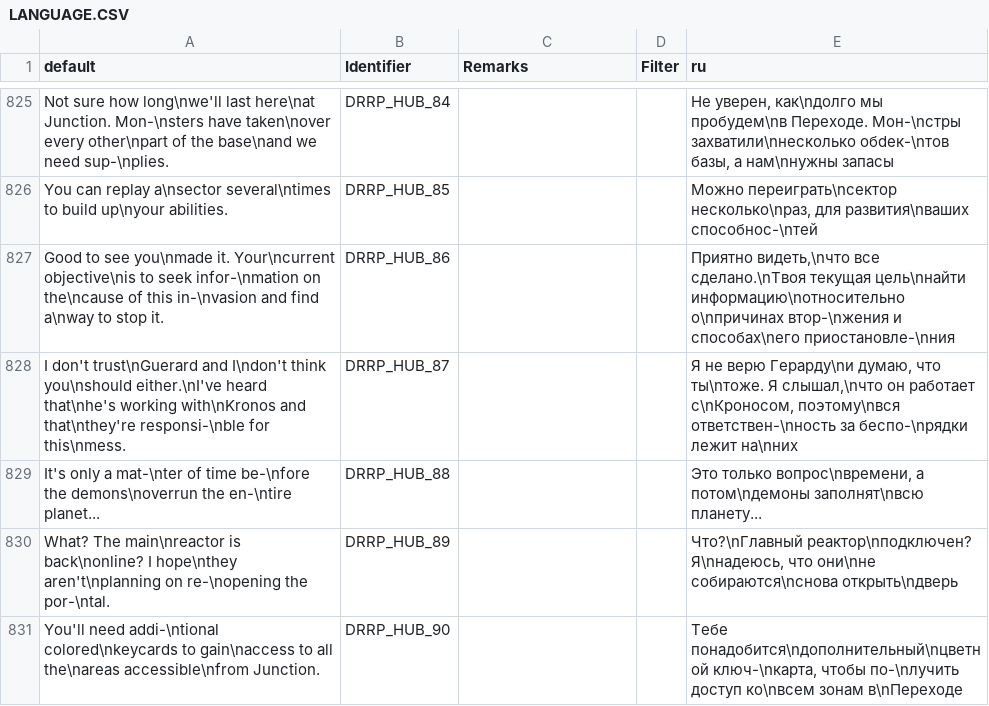
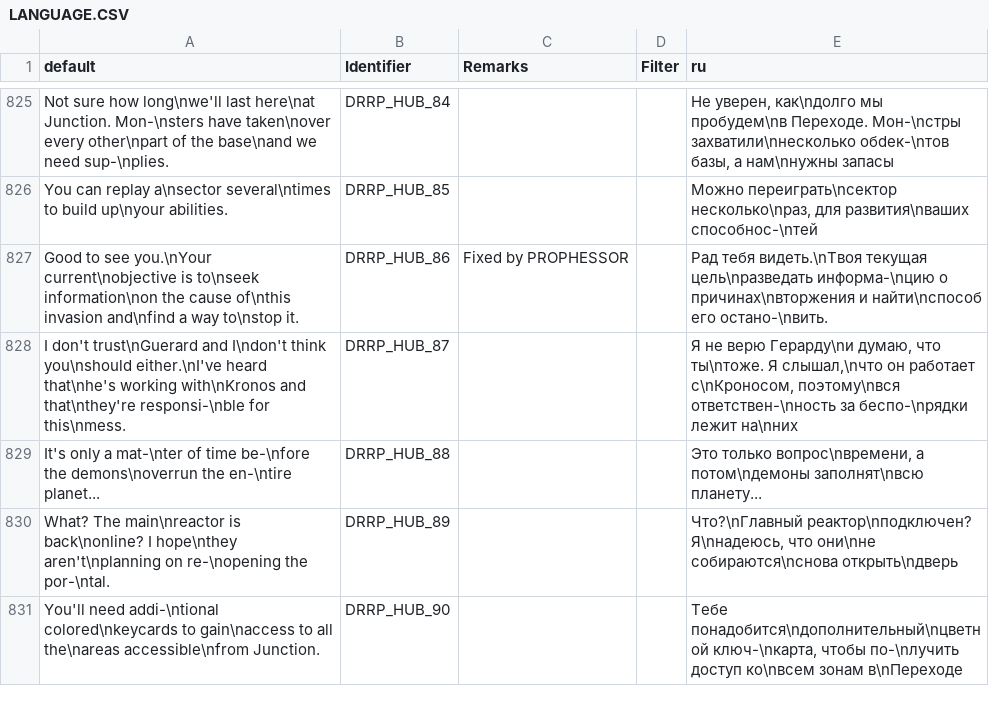
Before and after one commit to DRRP-Team/DRRP, a CSV file: LANGUAGE.CSV, drawn as a sheet; only a part is shown, gaps mark what is left out.

```diff
--- a/LANGUAGE.CSV
+++ b/LANGUAGE.CSV
@@ -826,3 +826,3 @@ Not sure how long\nwe'll last here\nat Junction. Mon-\nsters have taken\nover ev
 You can replay a\nsector several\ntimes to build up\nyour abilities.,DRRP_HUB_85,,,"Можно переиграть\nсектор несколько\nраз, для развития\nваших способнос-\nтей"
-Good to see you\nmade it. Your\ncurrent objective\nis to seek infor-\nmation on the\ncause of this in-\nvasion and find a\nway to stop it.,DRRP_HUB_86,,,"Приятно видеть,\nчто все сделано.\nТвоя текущая цель\nнайти информацию\nотносительно о\nпричинах втор-\nжения и способах\nего приостановле-\nния"
+Good to see you.\nYour current\nobjective is to\nseek information\non the cause of\nthis invasion and\nfind a way to\nstop it.,DRRP_HUB_86,Fixed by PROPHESSOR,,Рад тебя видеть.\nТвоя текущая цель\nразведать информа-\nцию о причинах\nвторжения и найти\nспособ его остано-\nвить.
 I don't trust\nGuerard and I\ndon't think you\nshould either.\nI've heard that\nhe's working with\nKronos and that\nthey're responsi-\nble for this\nmess.,DRRP_HUB_87,,,"Я не верю Герарду\nи думаю, что ты\nтоже. Я слышал,\nчто он работает с\nКроносом, поэтому\nвся ответствен-\nность за беспо-\nрядки лежит на\nних"
```
Also changed, not shown: 2 other files.
